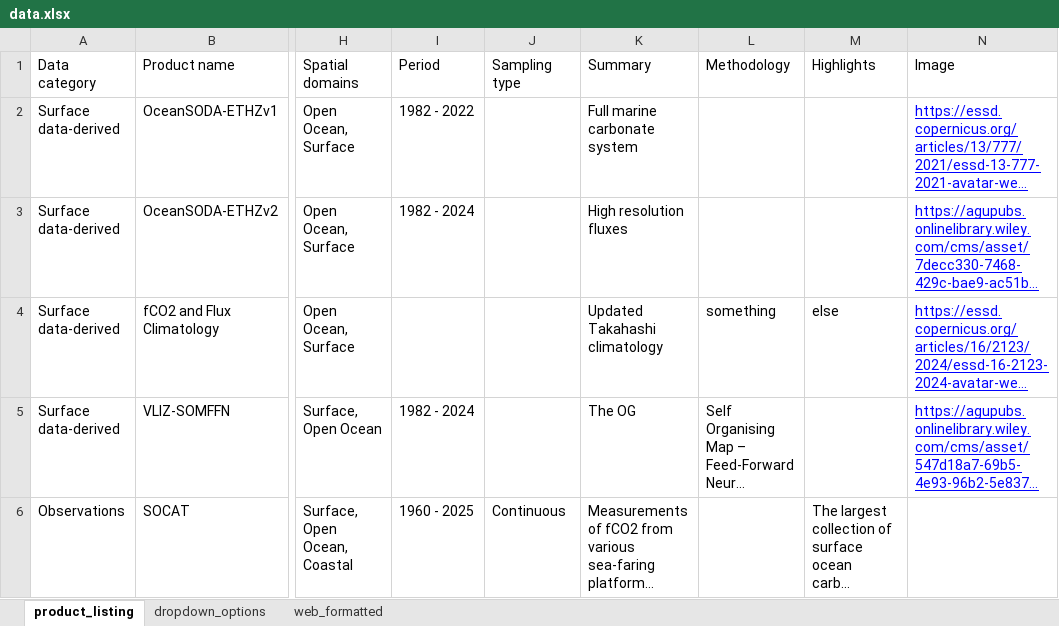
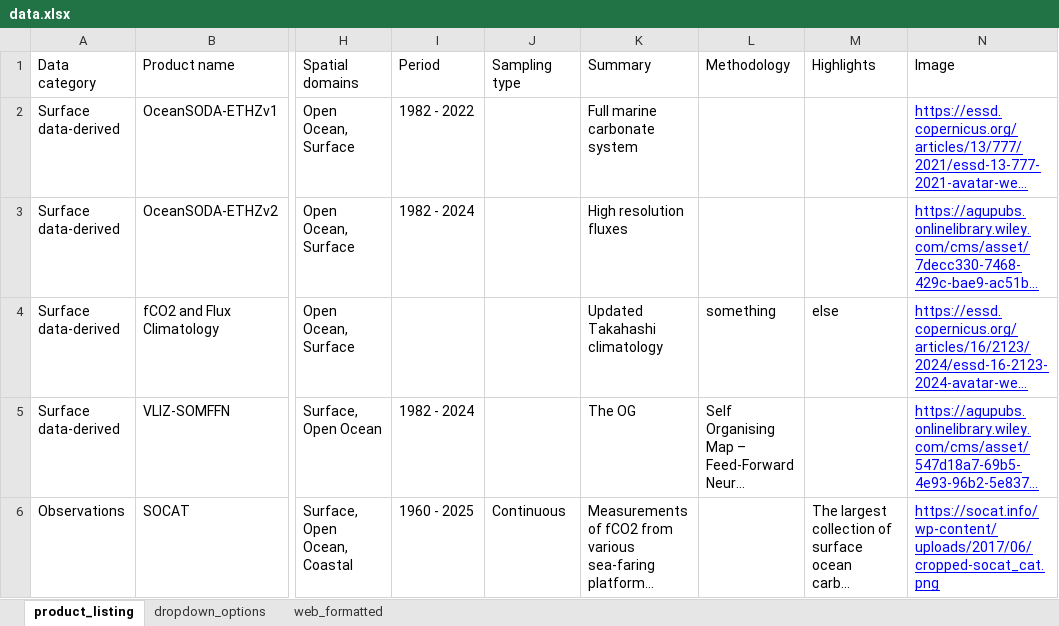
Before and after one commit to OceanCO2/co2-products, an Excel workbook: docs/data.xlsx, sheet product_listing, drawn as a sheet; only a part is shown, gaps mark what is left out; long unchanged cells end in …; values as stored, in another font and other column widths than the file's, no borders; charts and pictures not drawn; the diff names each change by its address in the sheet, - before the commit and + after, or states it on an @@ line.

```diff
--- a/docs/data.xlsx (sheet product_listing)
+++ b/docs/data.xlsx (sheet product_listing)
-N6 (Image): (empty)
+N6 (Image): https://socat.info/wp-content/uploads/2017/06/cropped-socat_cat.png
```
Also changed, not shown: sheet web_formatted, 1 other file.
